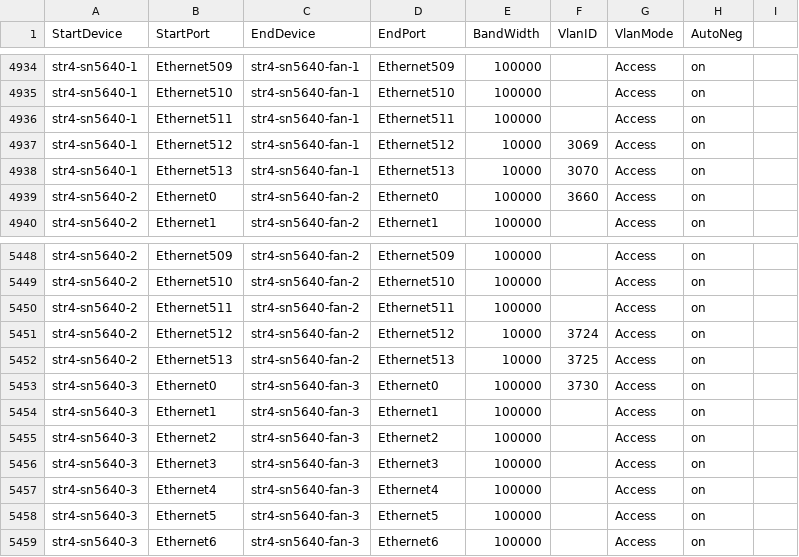
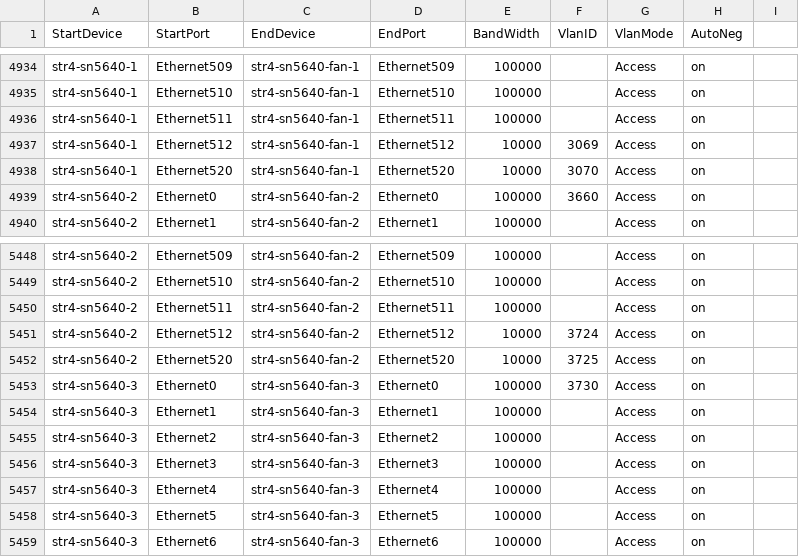
Before and after one commit to Pterosaur/sonic-mgmt, a CSV file: ansible/files/sonic_str4_links.csv, drawn as a sheet; only a part is shown, gaps mark what is left out.

Commit message:
update service port for sn5640 t0 testbeds
Signed-off-by: Janet Cui <janetcui@microsoft.com>

```diff
--- a/ansible/files/sonic_str4_links.csv
+++ b/ansible/files/sonic_str4_links.csv
@@ -4937,3 +4937,3 @@ str4-sn5640-1,Ethernet511,str4-sn5640-fan-1,Ethernet511,100000,,Access,on
 str4-sn5640-1,Ethernet512,str4-sn5640-fan-1,Ethernet512,10000,3069,Access,on
-str4-sn5640-1,Ethernet513,str4-sn5640-fan-1,Ethernet513,10000,3070,Access,on
+str4-sn5640-1,Ethernet520,str4-sn5640-fan-1,Ethernet520,10000,3070,Access,on
 str4-sn5640-2,Ethernet0,str4-sn5640-fan-2,Ethernet0,100000,3660,Access,on
@@ -5451,3 +5451,3 @@ str4-sn5640-2,Ethernet511,str4-sn5640-fan-2,Ethernet511,100000,,Access,on
 str4-sn5640-2,Ethernet512,str4-sn5640-fan-2,Ethernet512,10000,3724,Access,on
-str4-sn5640-2,Ethernet513,str4-sn5640-fan-2,Ethernet513,10000,3725,Access,on
+str4-sn5640-2,Ethernet520,str4-sn5640-fan-2,Ethernet520,10000,3725,Access,on
 str4-sn5640-3,Ethernet0,str4-sn5640-fan-3,Ethernet0,100000,3730,Access,on
```
